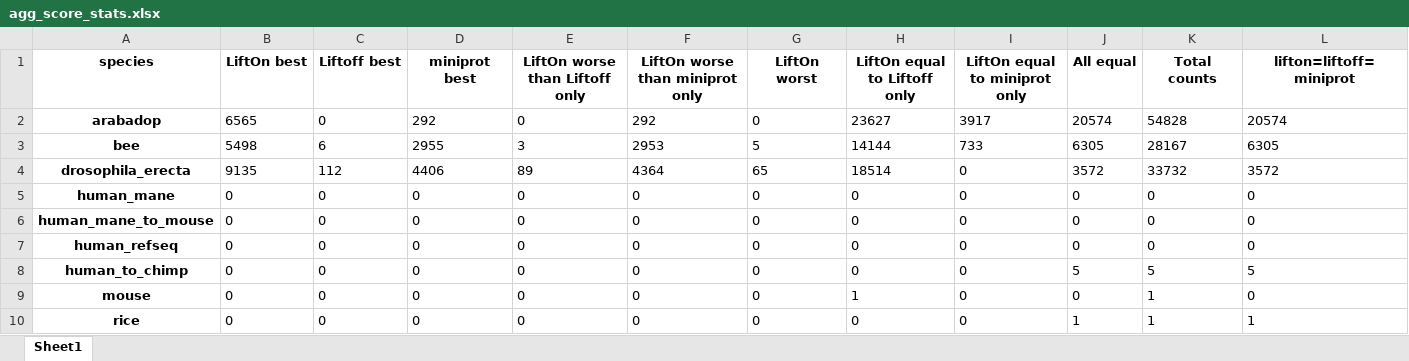
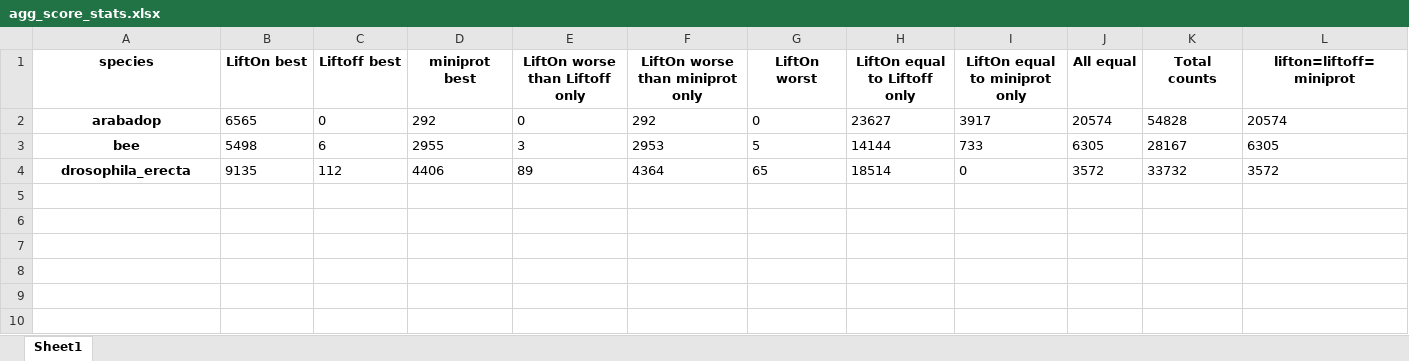
Before and after one commit to Kuanhao-Chao/LiftOn, an Excel workbook: comparison/output/agg_score_stats.xlsx, sheet Sheet1, drawn as a sheet; only a part is shown; values as stored, in another font and other column widths than the file's, no borders; rows hold the shown columns only; the diff names each change by its address in the sheet, - before the commit and + after, or states it on an @@ line.

```diff
--- a/comparison/output/agg_score_stats.xlsx (sheet Sheet1)
+++ b/comparison/output/agg_score_stats.xlsx (sheet Sheet1)
-row 5: human_mane | 0 | 0 | 0 | 0 | 0 | 0 | 0 | 0 | 0 | 0 | 0
-row 6: human_mane_to_mouse | 0 | 0 | 0 | 0 | 0 | 0 | 0 | 0 | 0 | 0 | 0
-row 7: human_refseq | 0 | 0 | 0 | 0 | 0 | 0 | 0 | 0 | 0 | 0 | 0
-row 8: human_to_chimp | 0 | 0 | 0 | 0 | 0 | 0 | 0 | 0 | 5 | 5 | 5
-row 9: mouse | 0 | 0 | 0 | 0 | 0 | 0 | 1 | 0 | 0 | 1 | 0
-row 10: rice | 0 | 0 | 0 | 0 | 0 | 0 | 0 | 0 | 1 | 1 | 1
```
Also changed, not shown: 23 other files.
